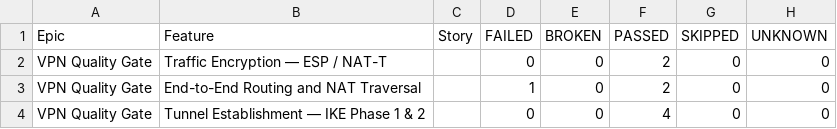
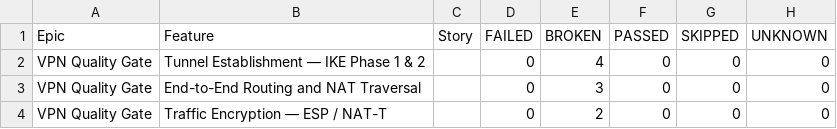
Before and after one commit to Yaniv2809/VPN-QE-Lab, a CSV file: data/behaviors.csv, drawn as a sheet.

```diff
--- a/data/behaviors.csv
+++ b/data/behaviors.csv
@@ -1,4 +1,4 @@
 "Epic","Feature","Story","FAILED","BROKEN","PASSED","SKIPPED","UNKNOWN"
-"VPN Quality Gate","Traffic Encryption — ESP / NAT-T","","0","0","2","0","0"
-"VPN Quality Gate","End-to-End Routing and NAT Traversal","","1","0","2","0","0"
-"VPN Quality Gate","Tunnel Establishment — IKE Phase 1 & 2","","0","0","4","0","0"
+"VPN Quality Gate","Tunnel Establishment — IKE Phase 1 & 2","","0","4","0","0","0"
+"VPN Quality Gate","End-to-End Routing and NAT Traversal","","0","3","0","0","0"
+"VPN Quality Gate","Traffic Encryption — ESP / NAT-T","","0","2","0","0","0"
```
Also changed, not shown: data/suites.csv, 54 other files.
